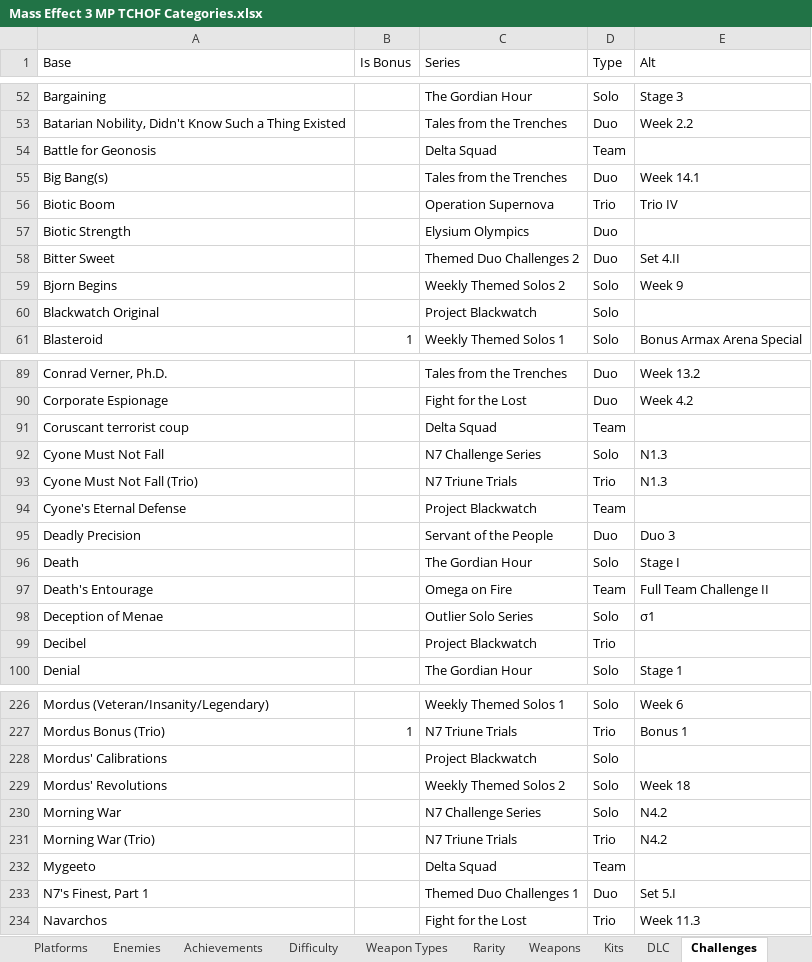
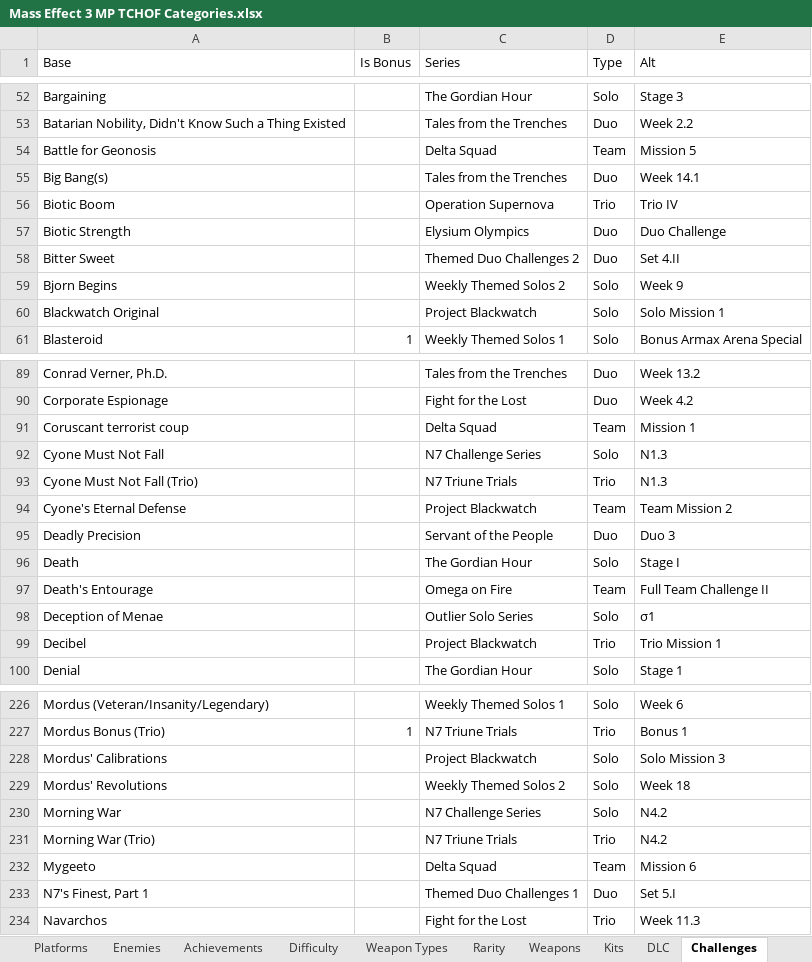
Before and after one commit to Smehur/mehof, an Excel workbook: Static/Mass Effect 3 MP TCHOF Categories.xlsx, sheet Challenges, drawn as a sheet; only a part is shown, gaps mark what is left out; values as stored, in another font and other column widths than the file's, no borders; table styles not drawn; the diff covers the shown part only; the diff names each change by its address in the sheet, - before the commit and + after, or states it on an @@ line.

```diff
--- a/Static/Mass Effect 3 MP TCHOF Categories.xlsx (sheet Challenges)
+++ b/Static/Mass Effect 3 MP TCHOF Categories.xlsx (sheet Challenges)
-E54 (Alt): (empty)
+E54 (Alt): Mission 5
-E57 (Alt): (empty)
+E57 (Alt): Duo Challenge
-E60 (Alt): (empty)
+E60 (Alt): Solo Mission 1
-E91 (Alt): (empty)
+E91 (Alt): Mission 1
-E94 (Alt): (empty)
+E94 (Alt): Team Mission 2
-E99 (Alt): (empty)
+E99 (Alt): Trio Mission 1
-E228 (Alt): (empty)
+E228 (Alt): Solo Mission 3
-E232 (Alt): (empty)
+E232 (Alt): Mission 6
```
Also changed, not shown: 6 added rows, 6 removed rows and 36 edited cells elsewhere in this sheet, Static/Mass Effect 3 MP TCHOF Challenge Details.xlsx.
